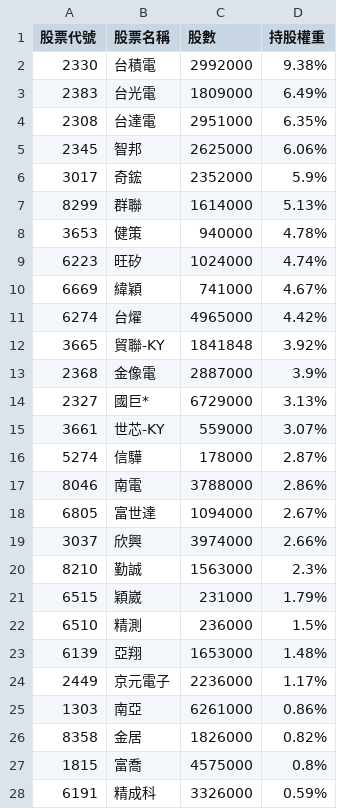
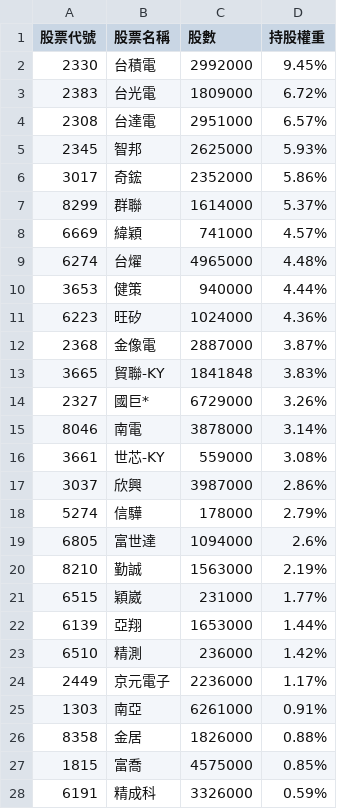
Before and after one commit to alstonchen14-maker/etf-report, a CSV file: history/portfolio_2026-02-24.csv, drawn as a sheet; only a part is shown; the diff covers the shown part only.

```diff
--- a/history/portfolio_2026-02-24.csv
+++ b/history/portfolio_2026-02-24.csv
@@ -1,28 +1,28 @@
 股票代號,股票名稱,股數,持股權重
-2330,台積電,2992000,9.38%
-2383,台光電,1809000,6.49%
-2308,台達電,2951000,6.35%
-2345,智邦,2625000,6.06%
-3017,奇鋐,2352000,5.9%
-8299,群聯,1614000,5.13%
-3653,健策,940000,4.78%
-6223,旺矽,1024000,4.74%
-6669,緯穎,741000,4.67%
-6274,台燿,4965000,4.42%
-3665,貿聯-KY,1841848,3.92%
-2368,金像電,2887000,3.9%
-2327,國巨*,6729000,3.13%
-3661,世芯-KY,559000,3.07%
-5274,信驊,178000,2.87%
-8046,南電,3788000,2.86%
-6805,富世達,1094000,2.67%
-3037,欣興,3974000,2.66%
-8210,勤誠,1563000,2.3%
-6515,穎崴,231000,1.79%
-6510,精測,236000,1.5%
-6139,亞翔,1653000,1.48%
+2330,台積電,2992000,9.45%
+2383,台光電,1809000,6.72%
+2308,台達電,2951000,6.57%
+2345,智邦,2625000,5.93%
+3017,奇鋐,2352000,5.86%
+8299,群聯,1614000,5.37%
+6669,緯穎,741000,4.57%
+6274,台燿,4965000,4.48%
+3653,健策,940000,4.44%
+6223,旺矽,1024000,4.36%
+2368,金像電,2887000,3.87%
+3665,貿聯-KY,1841848,3.83%
+2327,國巨*,6729000,3.26%
+8046,南電,3878000,3.14%
+3661,世芯-KY,559000,3.08%
+3037,欣興,3987000,2.86%
+5274,信驊,178000,2.79%
+6805,富世達,1094000,2.6%
+8210,勤誠,1563000,2.19%
+6515,穎崴,231000,1.77%
+6139,亞翔,1653000,1.44%
+6510,精測,236000,1.42%
 2449,京元電子,2236000,1.17%
-1303,南亞,6261000,0.86%
-8358,金居,1826000,0.82%
-1815,富喬,4575000,0.8%
+1303,南亞,6261000,0.91%
+8358,金居,1826000,0.88%
+1815,富喬,4575000,0.85%
 6191,精成科,3326000,0.59%
```
Also changed, not shown: 2 added rows, 2 removed rows and 8 edited cells elsewhere in this file, 1 other file.
